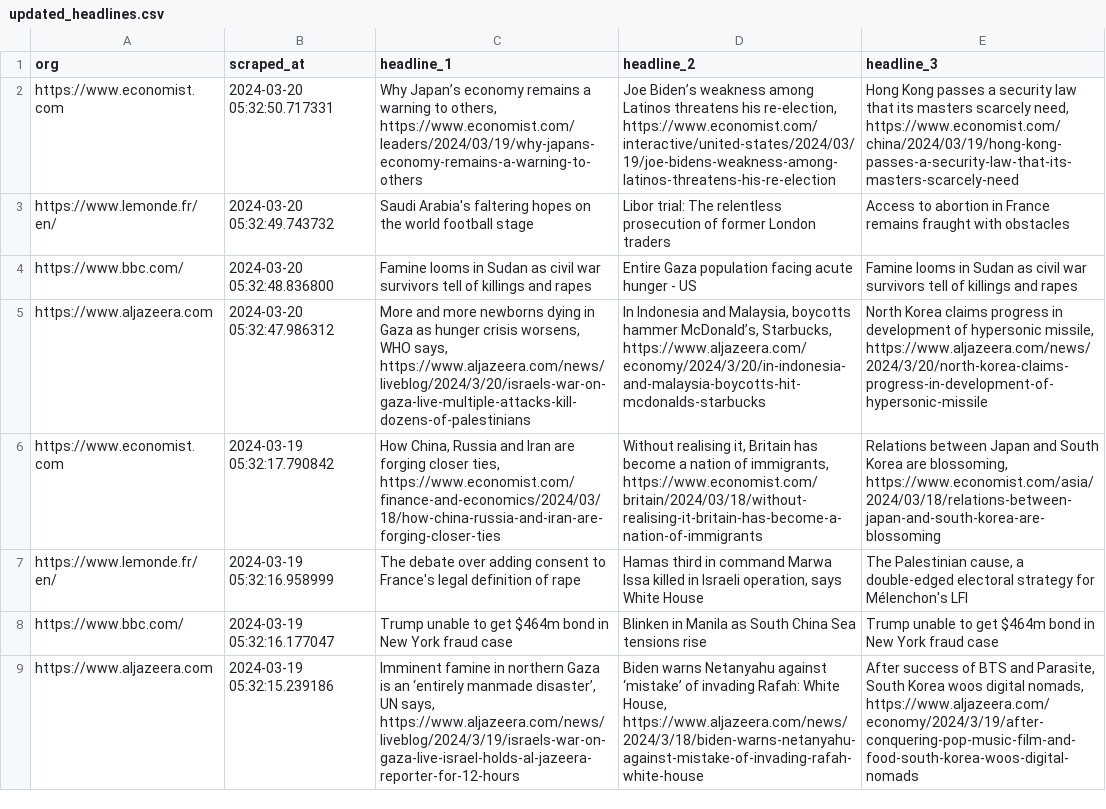
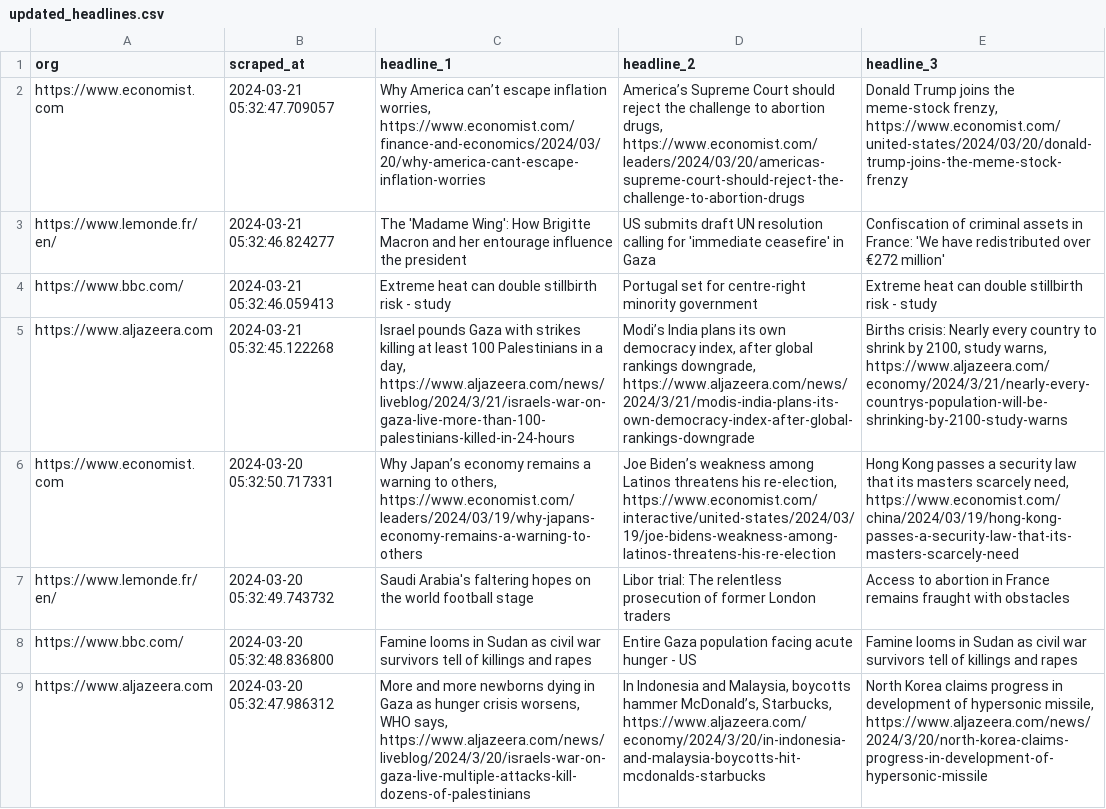
Before and after one commit to raphaelletseng/news_autoscraper, a CSV file: updated_headlines.csv, drawn as a sheet; only a part is shown; the shorter side is filled out with more unchanged rows; the diff names each change by its address in the sheet, - before the commit and + after, or states it on an @@ line.

```diff
--- a/updated_headlines.csv
+++ b/updated_headlines.csv
+row 2: https://www.economist.com | 2024-03-21 05:32:47.709057 | Why America can’t escape inflation worries, https://www.economist.com/finance-and-economics/2024/03/20/why-america-cant-escape-inflation-worries | America’s Supreme Court should reject the challenge to abortion drugs, https://www.economist.com/leaders/2024/03/20/americas-supreme-court-should-reject-the-challenge-to-abortion-drugs | Donald Trump joins the meme-stock frenzy, https://www.economist.com/united-states/2024/03/20/donald-trump-joins-the-meme-stock-frenzy
+row 3: https://www.lemonde.fr/en/ | 2024-03-21 05:32:46.824277 | The 'Madame Wing': How Brigitte Macron and her entourage influence the president | US submits draft UN resolution calling for 'immediate ceasefire' in Gaza | Confiscation of criminal assets in France: 'We have redistributed over €272 million'
+row 4: https://www.bbc.com/ | 2024-03-21 05:32:46.059413 | Extreme heat can double stillbirth risk - study | Portugal set for centre-right minority government | Extreme heat can double stillbirth risk - study
+row 5: https://www.aljazeera.com | 2024-03-21 05:32:45.122268 | Israel pounds Gaza with strikes killing at least 100 Palestinians in a day, https://www.aljazeera.com/news/liveblog/2024/3/21/israels-war-on-gaza-live-more-than-100-palestinians-killed-in-24-hours | Modi’s India plans its own democracy index, after global rankings downgrade, https://www.aljazeera.com/news/2024/3/21/modis-india-plans-its-own-democracy-index-after-global-rankings-downgrade | Births crisis: Nearly every country to shrink by 2100, study warns, https://www.aljazeera.com/economy/2024/3/21/nearly-every-countrys-population-will-be-shrinking-by-2100-study-warns
```
